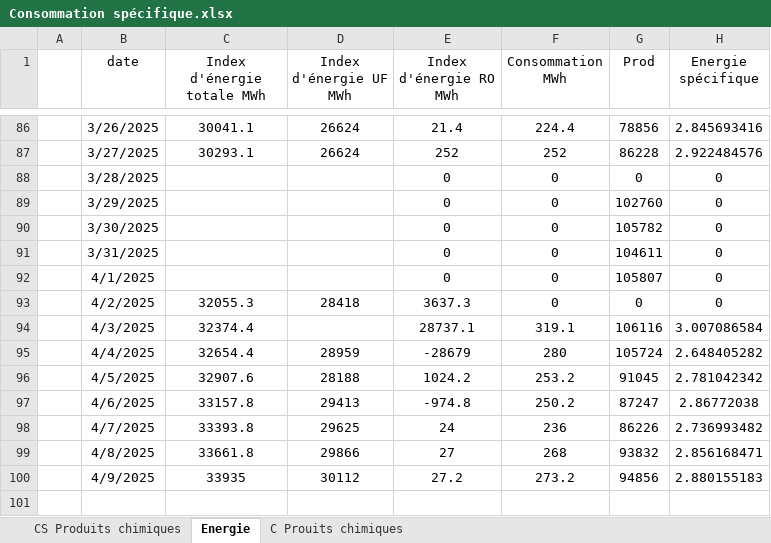
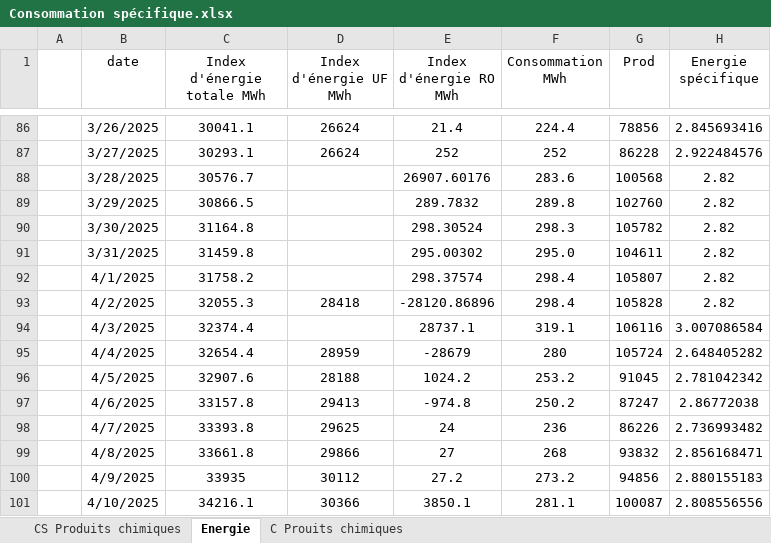
Before and after one commit to Ait-Omar/wave2, an Excel workbook: Consommation spécifique.xlsx, sheet Energie, drawn as a sheet; only a part is shown, gaps mark what is left out; values as stored, in another font and other column widths than the file's, no borders; the diff names each change by its address in the sheet, - before the commit and + after, or states it on an @@ line.

```diff
--- a/Consommation spécifique.xlsx (sheet Energie)
+++ b/Consommation spécifique.xlsx (sheet Energie)
-C88 (Index d'énergie totale MWh): (empty)
+C88 (Index d'énergie totale MWh): 30576.7
-E88 (Index d'énergie RO MWh): 0
+E88 (Index d'énergie RO MWh): 26907.60176
-F88 (Consommation MWh): 0
+F88 (Consommation MWh): 283.6
-G88 (Prod): 0
+G88 (Prod): 100568
-H88:H93 (Energie spécifique): 0
+H88:H93 (Energie spécifique): 2.82
-C89 (Index d'énergie totale MWh): (empty)
+C89 (Index d'énergie totale MWh): 30866.5
-E89 (Index d'énergie RO MWh): 0
+E89 (Index d'énergie RO MWh): 289.7832
-F89 (Consommation MWh): 0
+F89 (Consommation MWh): 289.8
-C90 (Index d'énergie totale MWh): (empty)
+C90 (Index d'énergie totale MWh): 31164.8
-E90 (Index d'énergie RO MWh): 0
+E90 (Index d'énergie RO MWh): 298.30524
-F90 (Consommation MWh): 0
+F90 (Consommation MWh): 298.3
-C91 (Index d'énergie totale MWh): (empty)
+C91 (Index d'énergie totale MWh): 31459.8
-E91 (Index d'énergie RO MWh): 0
+E91 (Index d'énergie RO MWh): 295.00302
-F91 (Consommation MWh): 0
+F91 (Consommation MWh): 295.0
-C92 (Index d'énergie totale MWh): (empty)
+C92 (Index d'énergie totale MWh): 31758.2
-E92 (Index d'énergie RO MWh): 0
+E92 (Index d'énergie RO MWh): 298.37574
-F92:F93 (Consommation MWh): 0
+F92:F93 (Consommation MWh): 298.4
-E93 (Index d'énergie RO MWh): 3637.3
+E93 (Index d'énergie RO MWh): -28120.86896
-G93 (Prod): 0
+G93 (Prod): 105828
+row 101:  | 4/10/2025 | 34216.1 | 30366 | 3850.1 | 281.1 | 100087 | 2.808556556
```
Also changed, not shown: sheet CS Produits chimiques, sheet C Prouits chimiques, PRODUCTION 2025.xlsx, SUIVI STANDART DIPS.xlsx, 7 other files.
